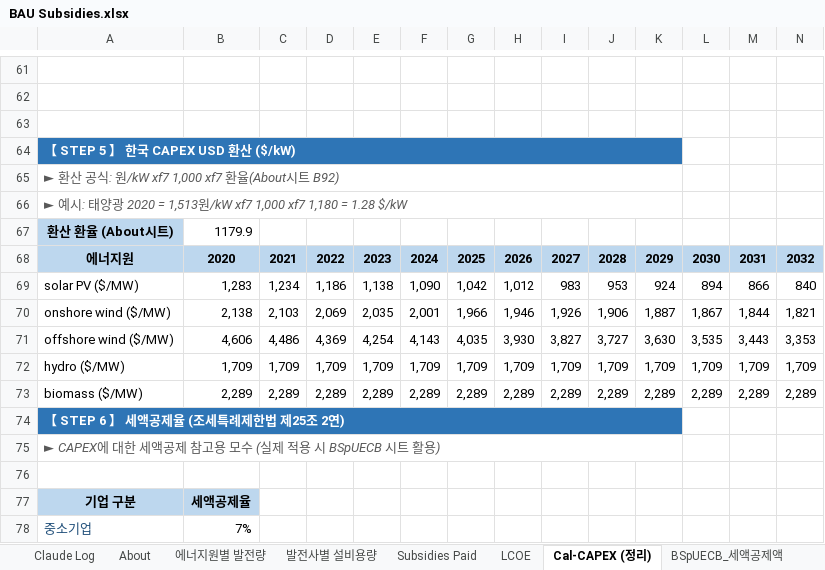
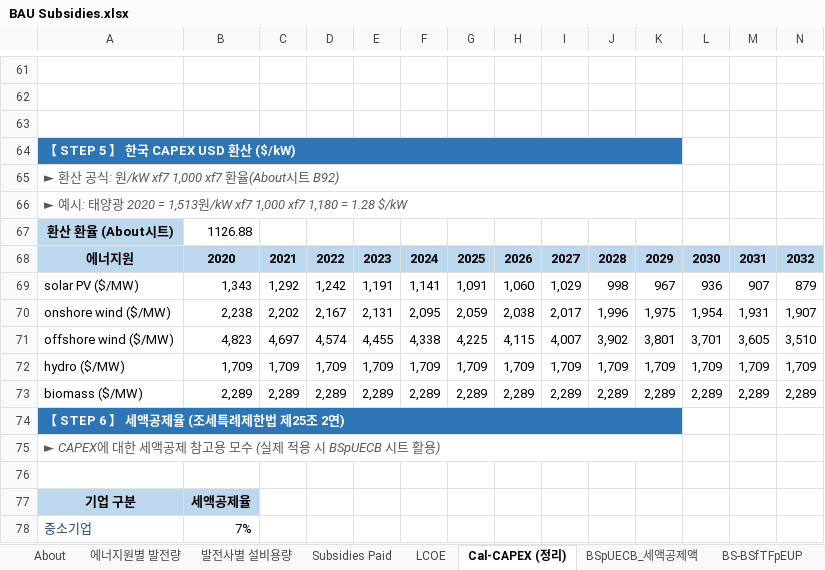
Before and after one commit to EnergyInnovation/eps-southkorea, an Excel workbook: InputData/fuels/BS/BAU Subsidies.xlsx, sheet Cal-CAPEX (정리), drawn as a sheet; only a part is shown, gaps mark what is left out; values as stored, in another font and other column widths than the file's, no borders; charts and pictures not drawn; removed rows and columns are numbered as before the commit, all else as after; rows hold the shown columns only; the diff names each change by its address in the sheet, - before the commit and + after, or states it on an @@ line.

```diff
--- a/InputData/fuels/BS/BAU Subsidies.xlsx (sheet Cal-CAPEX (정리))
+++ b/InputData/fuels/BS/BAU Subsidies.xlsx (sheet Cal-CAPEX (정리))
-sheet tab: Claude Log
-B67: 1179.9
+B67: 1126.88
-row 69: solar PV ($/MW) | 1,283 | 1,234 | 1,186 | 1,138 | 1,090 | 1,042 | 1,012 | 983 | 953 | 924 | 894 | 866 | 840
-row 70: onshore wind ($/MW) | 2,138 | 2,103 | 2,069 | 2,035 | 2,001 | 1,966 | 1,946 | 1,926 | 1,906 | 1,887 | 1,867 | 1,844 | 1,821
-row 71: offshore wind ($/MW) | 4,606 | 4,486 | 4,369 | 4,254 | 4,143 | 4,035 | 3,930 | 3,827 | 3,727 | 3,630 | 3,535 | 3,443 | 3,353
+row 69: solar PV ($/MW) | 1,343 | 1,292 | 1,242 | 1,191 | 1,141 | 1,091 | 1,060 | 1,029 | 998 | 967 | 936 | 907 | 879
+row 70: onshore wind ($/MW) | 2,238 | 2,202 | 2,167 | 2,131 | 2,095 | 2,059 | 2,038 | 2,017 | 1,996 | 1,975 | 1,954 | 1,931 | 1,907
+row 71: offshore wind ($/MW) | 4,823 | 4,697 | 4,574 | 4,455 | 4,338 | 4,225 | 4,115 | 4,007 | 3,902 | 3,801 | 3,701 | 3,605 | 3,510
```
Also changed, not shown: sheet BSpUECB_세액공제액, sheet BS-BSpUEOfEP, sheet Subsidies Paid, sheet About, sheet LCOE, InputData/CSV Export Tool.xlsm, InputData/land/BLAPE/BAU LULUCF Anthro Pollutant Emis.xlsx, 30 other files.
